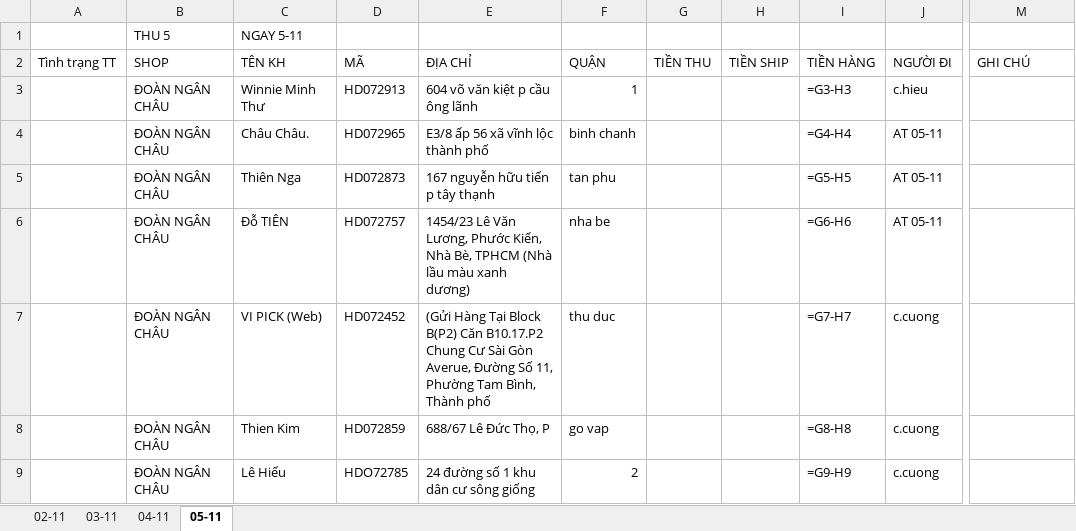
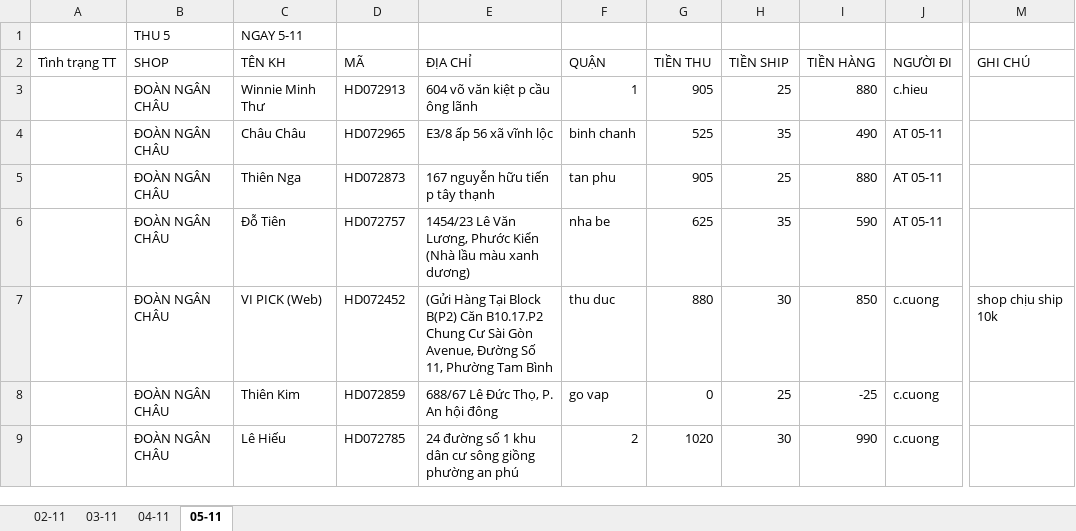
Before and after one commit to UIT19520358/TextExtractorTool, an Excel workbook: data/Nov/Data_Nov.xlsx, sheet 05-11, drawn as a sheet; only a part is shown, gaps mark what is left out; values as stored, in another font and other column widths than the file's, no cell formats; formulas without a stored value are shown as written; the diff covers the shown part only; the diff names each change by its address in the sheet, - before the commit and + after, or states it on an @@ line.

```diff
--- a/data/Nov/Data_Nov.xlsx (sheet 05-11)
+++ b/data/Nov/Data_Nov.xlsx (sheet 05-11)
-G3 (TIỀN THU): (empty)
+G3 (TIỀN THU): 905
-H3 (TIỀN SHIP): (empty)
+H3 (TIỀN SHIP): 25
-I3 (TIỀN HÀNG): =G3-H3
+I3 (TIỀN HÀNG): 880
-C4 (TÊN KH): Châu Châu.
+C4 (TÊN KH): Châu Châu
-E4 (ĐỊA CHỈ): E3/8 ấp 56 xã vĩnh lộc thành phố
+E4 (ĐỊA CHỈ): E3/8 ấp 56 xã vĩnh lộc
-G4 (TIỀN THU): (empty)
+G4 (TIỀN THU): 525
-H4 (TIỀN SHIP): (empty)
+H4 (TIỀN SHIP): 35
-I4 (TIỀN HÀNG): =G4-H4
+I4 (TIỀN HÀNG): 490
-G5 (TIỀN THU): (empty)
+G5 (TIỀN THU): 905
-H5 (TIỀN SHIP): (empty)
+H5 (TIỀN SHIP): 25
-I5 (TIỀN HÀNG): =G5-H5
+I5 (TIỀN HÀNG): 880
-C6 (TÊN KH): Đỗ TIÊN
+C6 (TÊN KH): Đỗ Tiên
-E6 (ĐỊA CHỈ): …Lương, Phước Kiển, Nhà Bè, TPHCM (Nhà lầu…
+E6 (ĐỊA CHỈ): …Lương, Phước Kiển (Nhà lầu…
-G6 (TIỀN THU): (empty)
+G6 (TIỀN THU): 625
-H6 (TIỀN SHIP): (empty)
+H6 (TIỀN SHIP): 35
-I6 (TIỀN HÀNG): =G6-H6
+I6 (TIỀN HÀNG): 590
-E7 (ĐỊA CHỈ): …Sài Gòn Averue, Đường Số 11, Phường Tam Bình, Thành phố
+E7 (ĐỊA CHỈ): …Sài Gòn Avenue, Đường Số 11, Phường Tam Bình
-G7 (TIỀN THU): (empty)
+G7 (TIỀN THU): 880
-H7 (TIỀN SHIP): (empty)
+H7 (TIỀN SHIP): 30
-I7 (TIỀN HÀNG): =G7-H7
+I7 (TIỀN HÀNG): 850
-M7 (GHI CHÚ): (empty)
+M7 (GHI CHÚ): shop chịu ship 10k
-C8 (TÊN KH): Thien Kim
+C8 (TÊN KH): Thiên Kim
-E8 (ĐỊA CHỈ): 688/67 Lê Đức Thọ, P
+E8 (ĐỊA CHỈ): 688/67 Lê Đức Thọ, P. An hội đông
-G8 (TIỀN THU): (empty)
+G8 (TIỀN THU): 0
-H8 (TIỀN SHIP): (empty)
+H8 (TIỀN SHIP): 25
-I8 (TIỀN HÀNG): =G8-H8
+I8 (TIỀN HÀNG): -25
-D9 (MÃ): HDO72785
+D9 (MÃ): HD072785
-E9 (ĐỊA CHỈ): 24 đường số 1 khu dân cư sông giống
+E9 (ĐỊA CHỈ): 24 đường số 1 khu dân cư sông giồng phường an phú
-G9 (TIỀN THU): (empty)
+G9 (TIỀN THU): 1020
-H9 (TIỀN SHIP): (empty)
+H9 (TIỀN SHIP): 30
-I9 (TIỀN HÀNG): =G9-H9
+I9 (TIỀN HÀNG): 990
```
Also changed, not shown: 1 added row, 1 removed row and 97 edited cells elsewhere in this sheet, sheet 02-11, sheet 04-11, sheet 03-11, cell formats, data/Nov/InternalDailyReport_Nov.xlsx.
